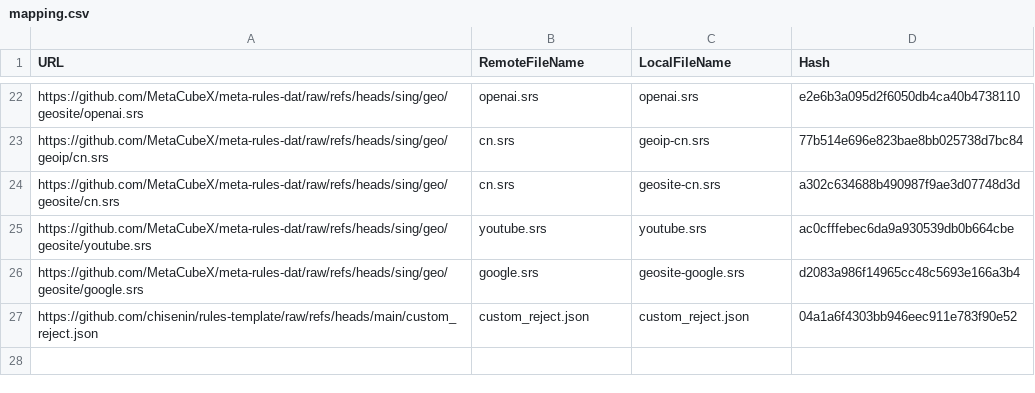
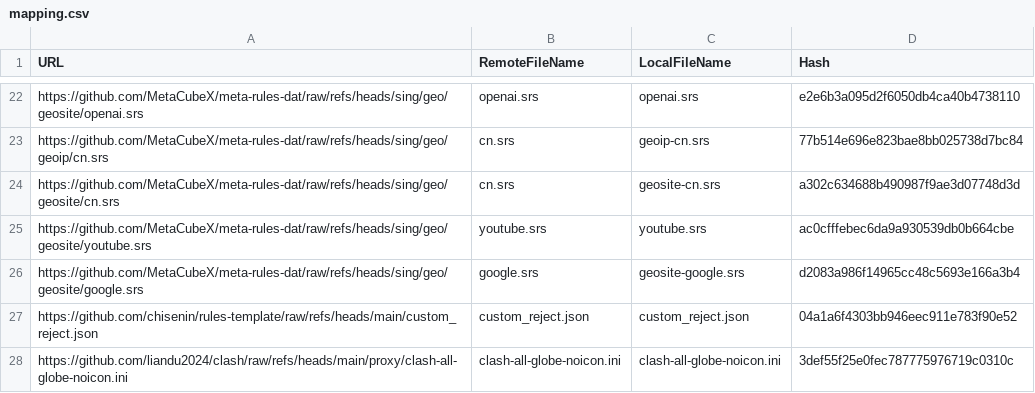
Before and after one commit to chisenin/rules-template, a CSV file: mapping.csv, drawn as a sheet; only a part is shown, gaps mark what is left out; the diff names each change by its address in the sheet, - before the commit and + after, or states it on an @@ line.

```diff
--- a/mapping.csv
+++ b/mapping.csv
+row 28: https://github.com/liandu2024/clash/raw/refs/heads/main/proxy/clash-all-globe-noicon.ini | clash-all-globe-noicon.ini | clash-all-globe-noicon.ini | 3def55f25e0fec787775976719c0310c
```
Also changed, not shown: 2 other files.
